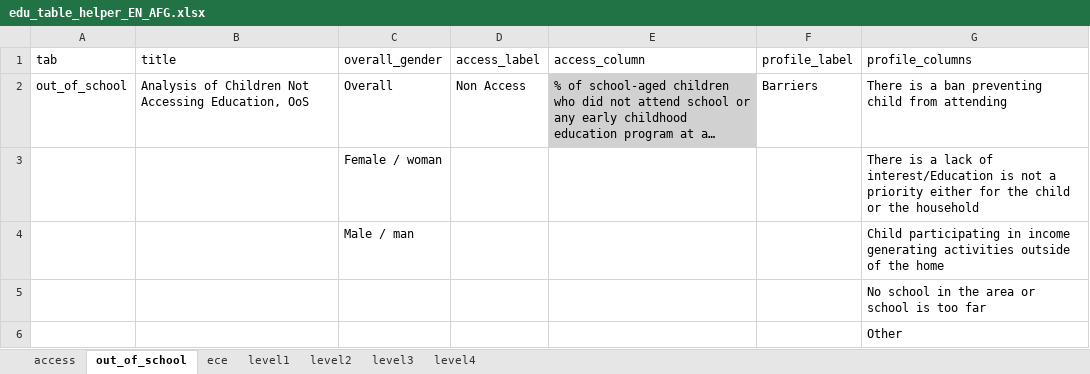
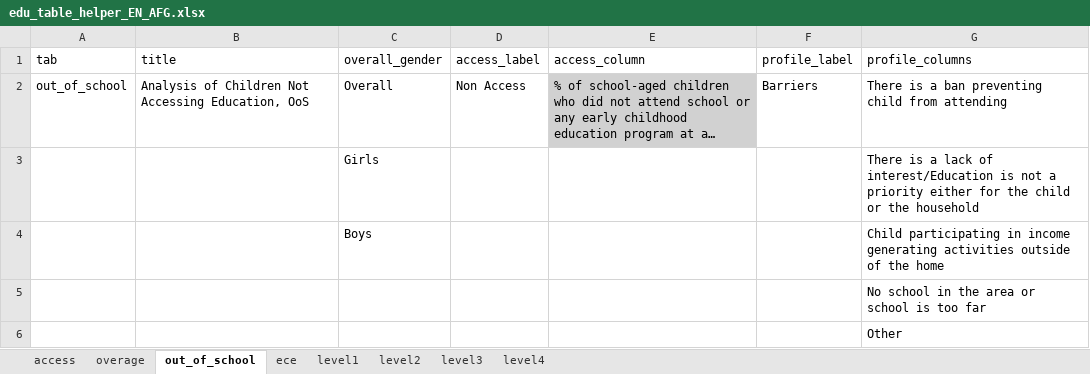
Before and after one commit to martivit/EduAnalysisTool, an Excel workbook: input_tool/edu_table_helper_EN_AFG.xlsx, sheet out_of_school, drawn as a sheet; long unchanged cells end in …; values as stored, in another font and other column widths than the file's, no borders; the diff names each change by its address in the sheet, - before the commit and + after, or states it on an @@ line.

Commit message:
adding overage learner tab. Change gender labels

```diff
--- a/input_tool/edu_table_helper_EN_AFG.xlsx (sheet out_of_school)
+++ b/input_tool/edu_table_helper_EN_AFG.xlsx (sheet out_of_school)
+sheet tab: overage
-C3 (overall_gender): Female / woman
+C3 (overall_gender): Girls
-C4 (overall_gender): Male / man
+C4 (overall_gender): Boys
```
Also changed, not shown: sheet level1, sheet level2, sheet level3, sheet level4, sheet ece, sheet access, input_tool/edu_analysistools_loa_AFG.xlsx, 9 other files.
